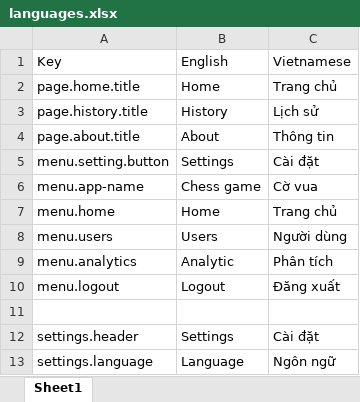
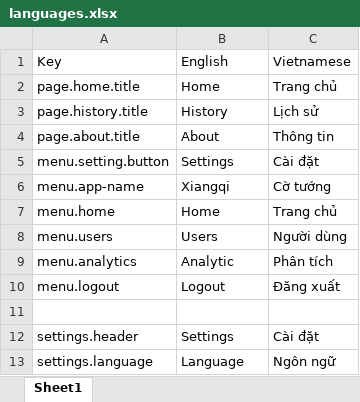
Before and after one commit to hieunm22/xiangqi, an Excel workbook: Tools/languages.xlsx, sheet Sheet1, drawn as a sheet; only a part is shown; values as stored, in another font and other column widths than the file's, no borders; the diff names each change by its address in the sheet, - before the commit and + after, or states it on an @@ line.

```diff
--- a/Tools/languages.xlsx (sheet Sheet1)
+++ b/Tools/languages.xlsx (sheet Sheet1)
-B6: Chess game
+B6: Xiangqi
-C6: Cờ vua
+C6: Cờ tướng
```
Also changed, not shown: 33 other files.
